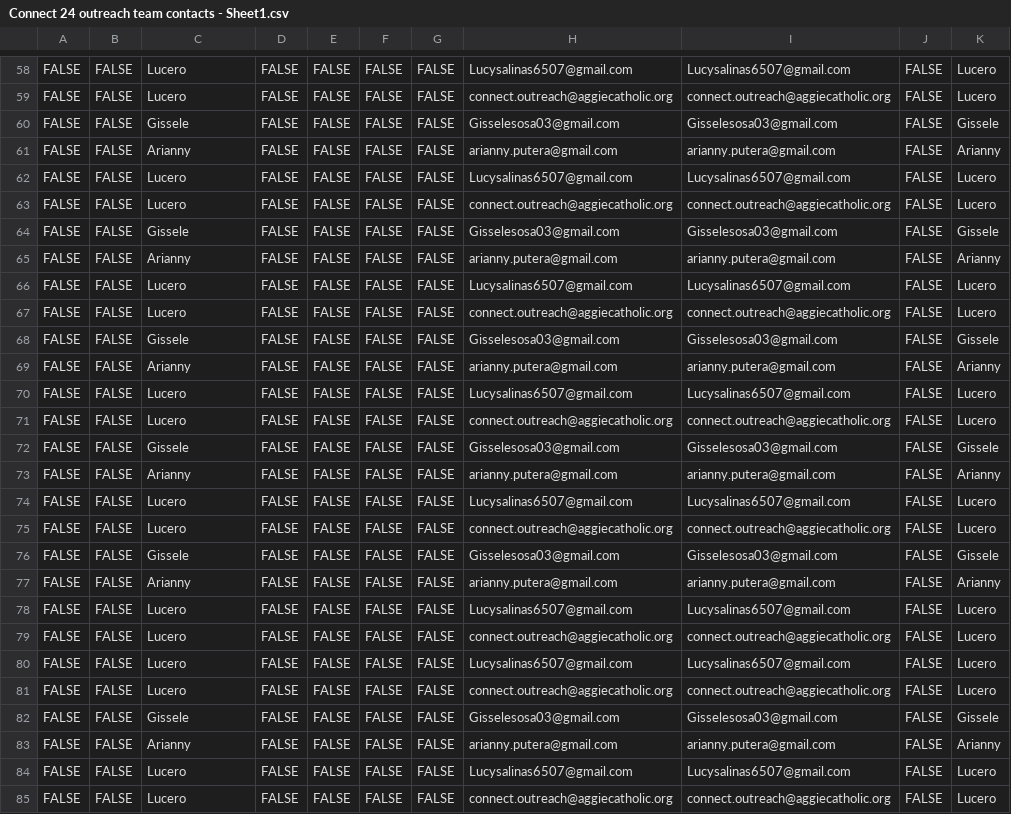
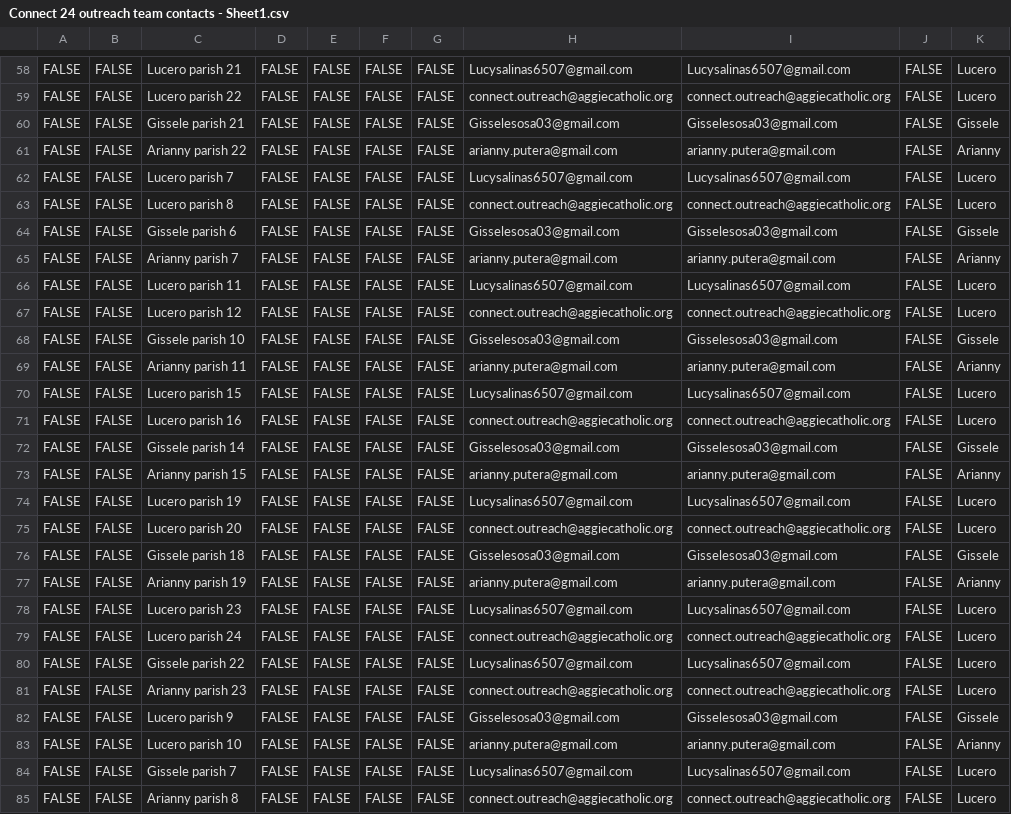
Before and after one commit to DavidHigpen/Send-Emails, a CSV file: dioceses/Connect 24 outreach team contacts - Sheet1.csv, drawn as a sheet; only a part is shown, gaps mark what is left out; the diff covers the shown part only; the diff names each change by its address in the sheet, - before the commit and + after, or states it on an @@ line.

```diff
--- a/dioceses/Connect 24 outreach team contacts - Sheet1.csv
+++ b/dioceses/Connect 24 outreach team contacts - Sheet1.csv
-C58: Lucero
+C58: Lucero parish 21
-C59: Lucero
+C59: Lucero parish 22
-C60: Gissele
+C60: Gissele parish 21
-C61: Arianny
+C61: Arianny parish 22
-C62: Lucero
+C62: Lucero parish 7
-C63: Lucero
+C63: Lucero parish 8
-C64: Gissele
+C64: Gissele parish 6
-C65: Arianny
+C65: Arianny parish 7
-C66: Lucero
+C66: Lucero parish 11
-C67: Lucero
+C67: Lucero parish 12
-C68: Gissele
+C68: Gissele parish 10
-C69: Arianny
+C69: Arianny parish 11
-C70: Lucero
+C70: Lucero parish 15
-C71: Lucero
+C71: Lucero parish 16
-C72: Gissele
+C72: Gissele parish 14
-C73: Arianny
+C73: Arianny parish 15
-C74: Lucero
+C74: Lucero parish 19
-C75: Lucero
+C75: Lucero parish 20
-C76: Gissele
+C76: Gissele parish 18
-C77: Arianny
+C77: Arianny parish 19
-C78: Lucero
+C78: Lucero parish 23
-C79: Lucero
+C79: Lucero parish 24
-C80: Lucero
+C80: Gissele parish 22
-C81: Lucero
+C81: Arianny parish 23
-C82: Gissele
+C82: Lucero parish 9
-C83: Arianny
+C83: Lucero parish 10
-C84: Lucero
+C84: Gissele parish 7
-C85: Lucero
+C85: Arianny parish 8
```
Also changed, not shown: 128 edited cells elsewhere in this file.
